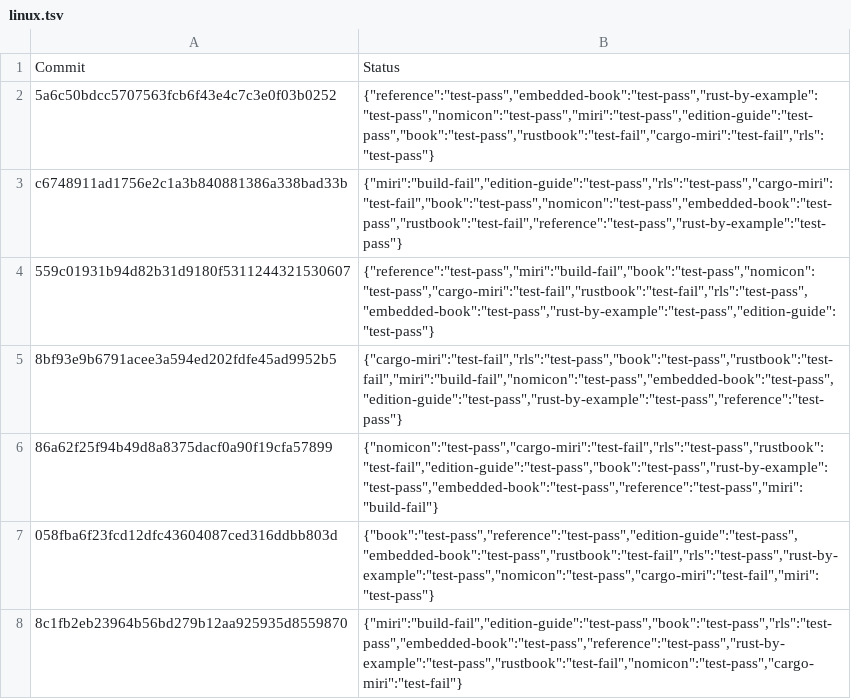
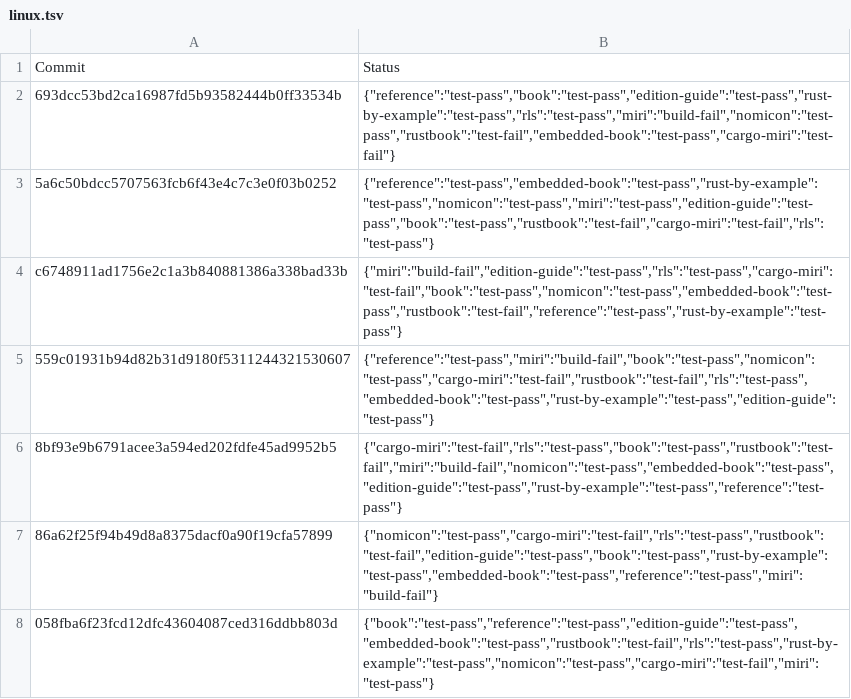
Before and after one commit to rust-lang-nursery/rust-toolstate, a TSV file: history/linux.tsv, drawn as a sheet; only a part is shown; the shorter side is filled out with more unchanged rows.

Commit message:
(linux CI update)

```diff
--- a/history/linux.tsv
+++ b/history/linux.tsv
@@ -1,2 +1,3 @@
 Commit	Status
+693dcc53bd2ca16987fd5b93582444b0ff33534b	{"reference":"test-pass","book":"test-pass","edition-guide":"test-pass","rust-by-example":"test-pass","rls":"test-pass","miri":"build-fail","nomicon":"test-pass","rustbook":"test-fail","embedded-book":"test-pass","cargo-miri":"test-fail"}
 5a6c50bdcc5707563fcb6f43e4c7c3e0f03b0252	{"reference":"test-pass","embedded-book":"test-pass","rust-by-example":"test-pass","nomicon":"test-pass","miri":"test-pass","edition-guide":"test-pass","book":"test-pass","rustbook":"test-fail","cargo-miri":"test-fail","rls":"test-pass"}
```
